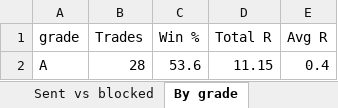
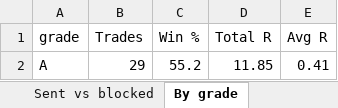
Before and after one commit to Raktechx/Raking-Trading-Dashboard, an Excel workbook: data/signal_log.xlsx, sheet By grade, drawn as a sheet; values as stored, in another font and other column widths than the file's, no borders; removed rows and columns are numbered as before the commit, all else as after; the diff names each change by its address in the sheet, - before the commit and + after, or states it on an @@ line.

```diff
--- a/data/signal_log.xlsx (sheet By grade)
+++ b/data/signal_log.xlsx (sheet By grade)
-row 2: A | 28 | 53.6 | 11.15 | 0.4
+row 2: A | 29 | 55.2 | 11.85 | 0.41
```
Also changed, not shown: sheet Signals, sheet Sent vs blocked, sheet Summary, sheet By instrument, sheet By side, sheet By hour, 2 more sheets, 4 other files.
